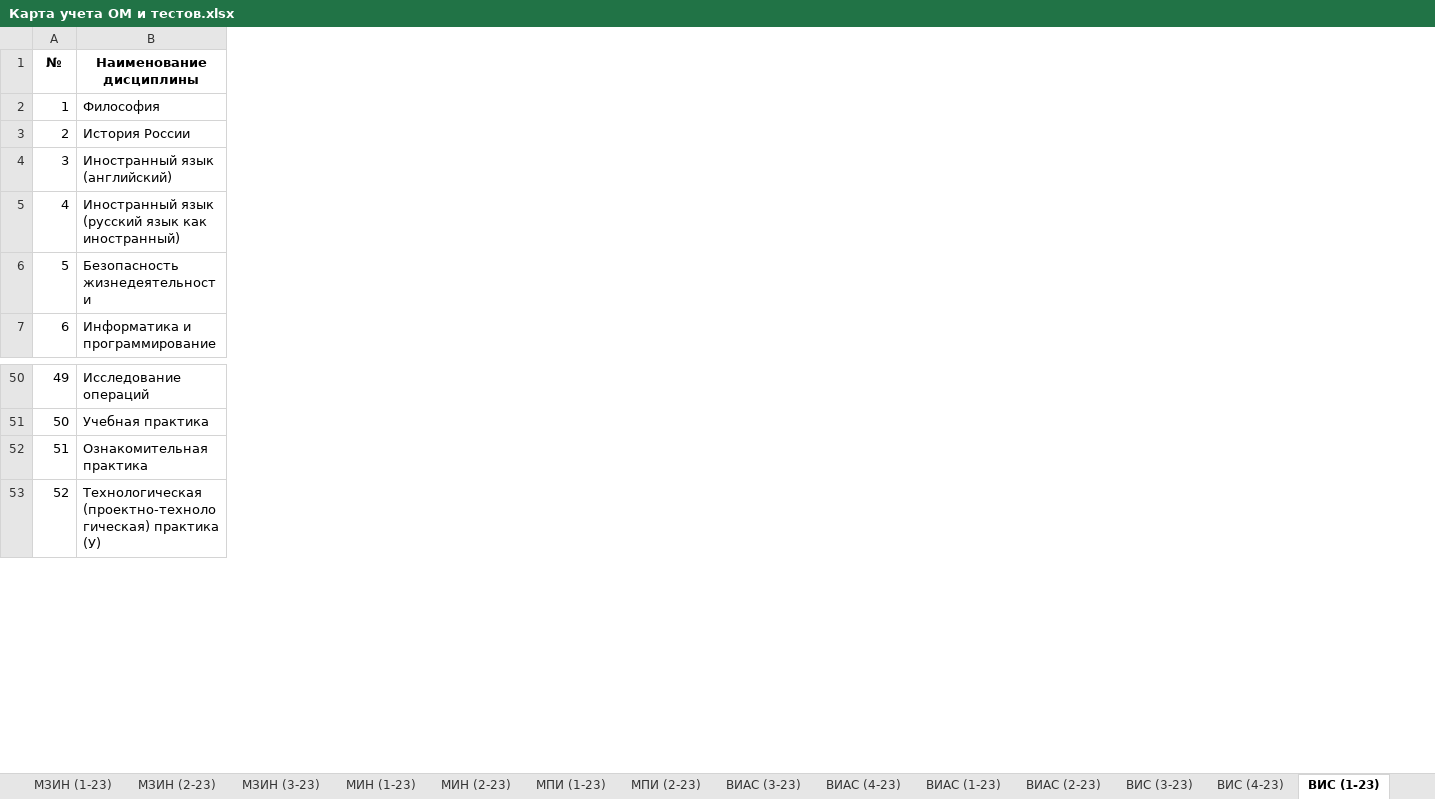
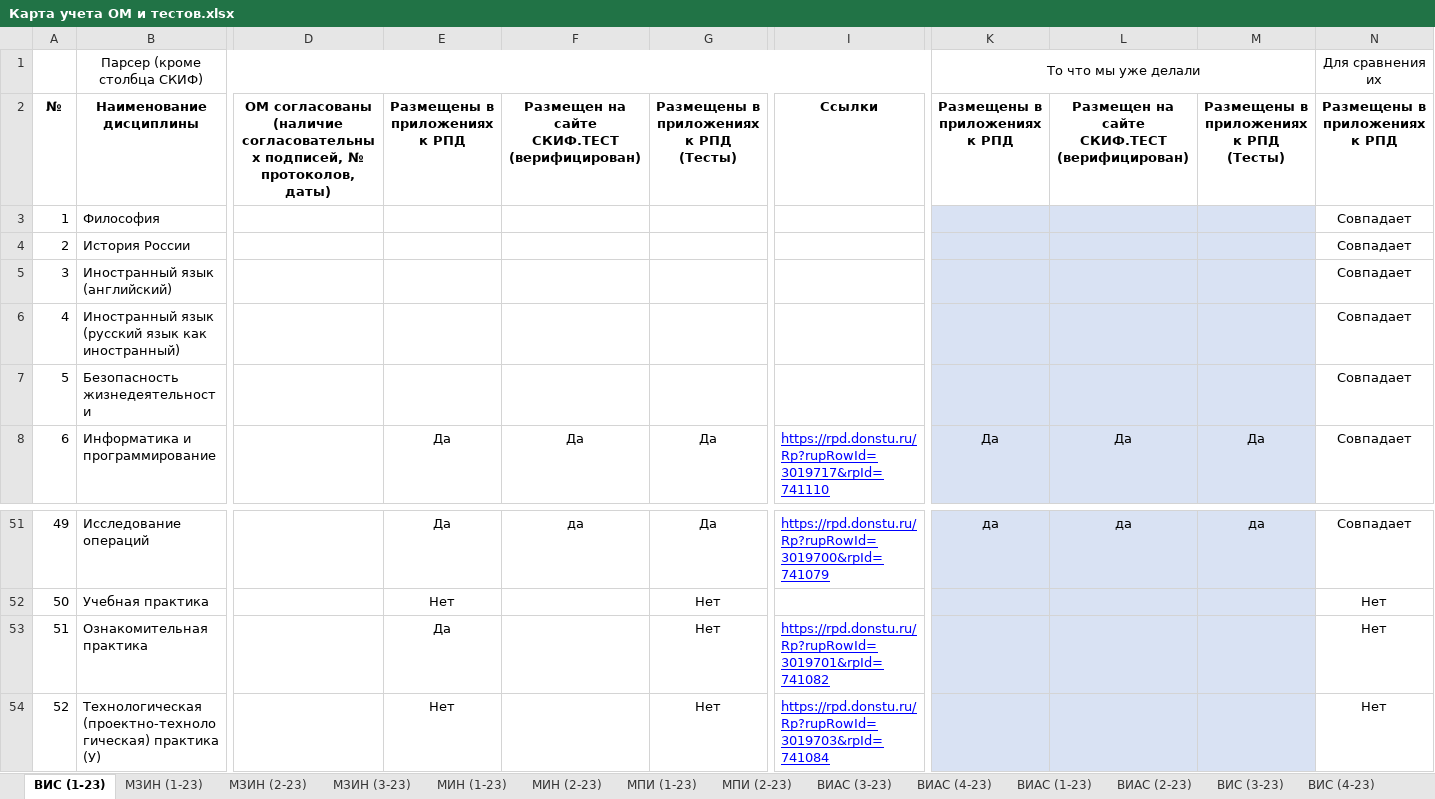
Before and after one commit to x-happy-x/dstu-testing, an Excel workbook: Карта учета ОМ и тестов.xlsx, sheet ВИС (1-23), drawn as a sheet; only a part is shown, gaps mark what is left out; values as stored, in another font and other column widths than the file's, no borders; conditional formats not drawn; addresses are those after the commit; rows hold the shown columns only; the diff covers the shown part only; the diff names each change by its address in the sheet, - before the commit and + after, or states it on an @@ line.

```diff
--- a/Карта учета ОМ и тестов.xlsx (sheet ВИС (1-23))
+++ b/Карта учета ОМ и тестов.xlsx (sheet ВИС (1-23))
@@ sheet tab order changed: ВИС (1-23) | МЗИН (1-23) | МЗИН (2-23) | МЗИН (3-23) | МИН (1-23) | МИН (2-23) | МПИ (1-23) | МПИ (2-23) | ВИАС (3-23) | ВИАС (4-23) | ВИАС (1-23) | ВИАС (2-23) | ВИС (3-23) | ВИС (4-23) @@
+column D, row 2: ОМ согласованы (наличие согласовательных подписей, № протоколов, даты)
+column E, rows 2-8: Размещены в приложениях к РПД |  |  |  |  |  | Да; rows 51-54: Да | Нет | Да | Нет
+column F, rows 2-8: Размещен на сайте СКИФ.ТЕСТ (верифицирован) |  |  |  |  |  | Да; row 51: да
+column G, rows 2-8: Размещены в приложениях к РПД (Тесты) |  |  |  |  |  | Да; rows 51-54: Да | Нет | Нет | Нет
+column I, rows 2-8: Ссылки |  |  |  |  |  | https://rpd.donstu.ru/Rp?rupRowId=3019717&rpId=741110; rows 51-54: https://rpd.donstu.ru/Rp?rupRowId=3019700&rpId=741079 |  | https://rpd.donstu.ru/Rp?rupRowId=3019701&rpId=741082 | https://rpd.donstu.ru/Rp?rupRowId=3019703&rpId=741084
+column K, rows 2-8: Размещены в приложениях к РПД |  |  |  |  |  | Да; row 51: да
+column L, rows 2-8: Размещен на сайте СКИФ.ТЕСТ (верифицирован) |  |  |  |  |  | Да; row 51: да
+column M, rows 2-8: Размещены в приложениях к РПД (Тесты) |  |  |  |  |  | Да; row 51: да
+column N, rows 2-8: Размещены в приложениях к РПД | Совпадает | Совпадает | Совпадает | Совпадает | Совпадает | Совпадает; rows 51-54: Совпадает | Нет | Нет | Нет
+row 1:  | Парсер (кроме столбца СКИФ) |  |  |  |  |  | То что мы уже делали |  |  | Для сравнения их
```
Also changed, not shown: 3 added columns and 1 edited cell elsewhere in this sheet, sheet МЗИН (3-23), sheet МЗИН (1-23), sheet МЗИН (2-23), sheet ВЗПИ (5-23), sheet ВЗПИ (4-23), sheet ВЗПИ (1-23), 15 more sheets, 14 other files.
